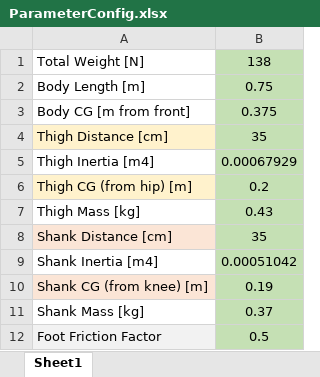
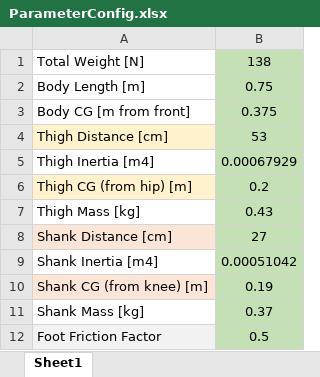
Before and after one commit to Logiant/AgileRoboticControls, an Excel workbook: System Modelling/Mechanical/Agile Controls Simulation/ParameterConfig.xlsx, sheet Sheet1, drawn as a sheet; values as stored, in another font and other column widths than the file's, no borders; the diff names each change by its address in the sheet, - before the commit and + after, or states it on an @@ line.

Commit message:
Updated simulation and summary
Simulation now uses actual 3D leg model while running
Executive summary for dynamic simulation updated

```diff
--- a/System Modelling/Mechanical/Agile Controls Simulation/ParameterConfig.xlsx (sheet Sheet1)
+++ b/System Modelling/Mechanical/Agile Controls Simulation/ParameterConfig.xlsx (sheet Sheet1)
-B4: 35
+B4: 53
-B8: 35
+B8: 27
```
Also changed, not shown: 9 other files.
